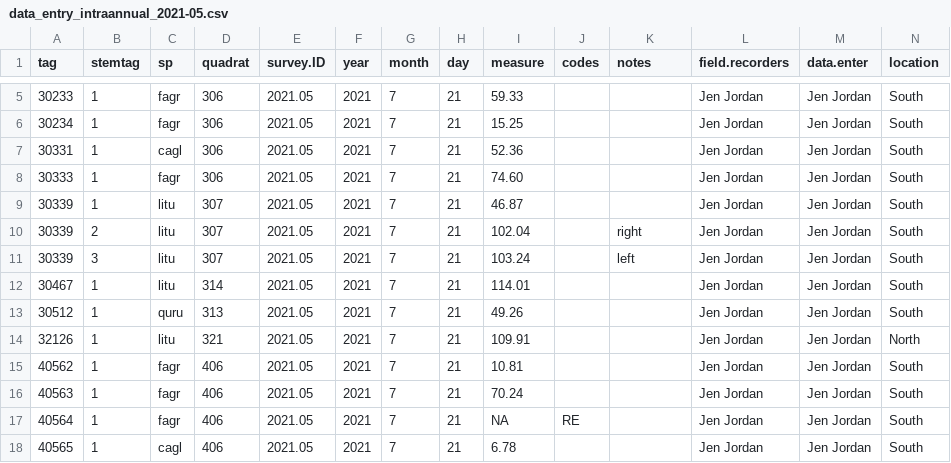
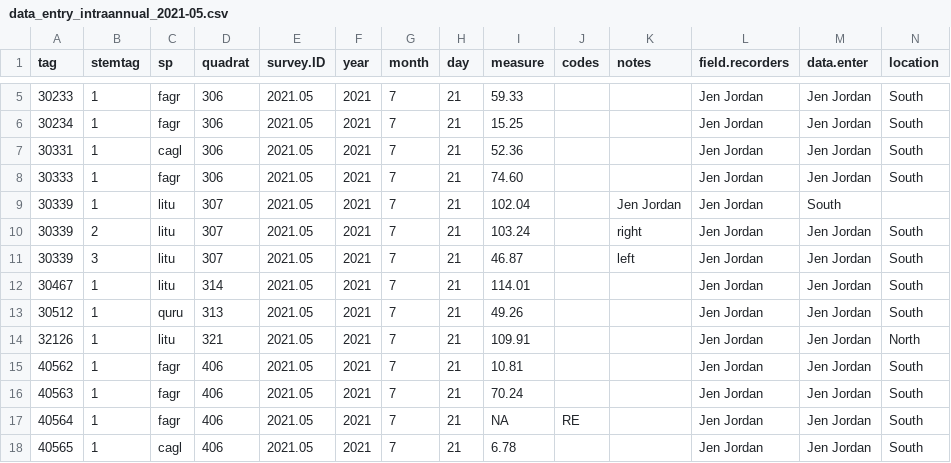
Before and after one commit to SCBI-ForestGEO/Dendrobands, a CSV file: resources/raw_data/2021/data_entry_intraannual_2021-05.csv, drawn as a sheet; only a part is shown, gaps mark what is left out.

Commit message:
tag 30339 stems 1-3 fix mixed up measurements

```diff
--- a/resources/raw_data/2021/data_entry_intraannual_2021-05.csv
+++ b/resources/raw_data/2021/data_entry_intraannual_2021-05.csv
@@ -8,5 +8,5 @@ tag,stemtag,sp,quadrat,survey.ID,year,month,day,measure,codes,notes,field.record
 30333,1,fagr,306,2021.05,2021,7,21,74.60,, ,Jen Jordan,Jen Jordan,South
-30339,1,litu,307,2021.05,2021,7,21,46.87,, ,Jen Jordan,Jen Jordan,South
-30339,2,litu,307,2021.05,2021,7,21,102.04,,right,Jen Jordan,Jen Jordan,South
-30339,3,litu,307,2021.05,2021,7,21,103.24,,left,Jen Jordan,Jen Jordan,South
+30339,1,litu,307,2021.05,2021,7,21,102.04, ,Jen Jordan,Jen Jordan,South
+30339,2,litu,307,2021.05,2021,7,21,103.24,,right,Jen Jordan,Jen Jordan,South
+30339,3,litu,307,2021.05,2021,7,21,46.87,,left,Jen Jordan,Jen Jordan,South
 30467,1,litu,314,2021.05,2021,7,21,114.01,, ,Jen Jordan,Jen Jordan,South
```
